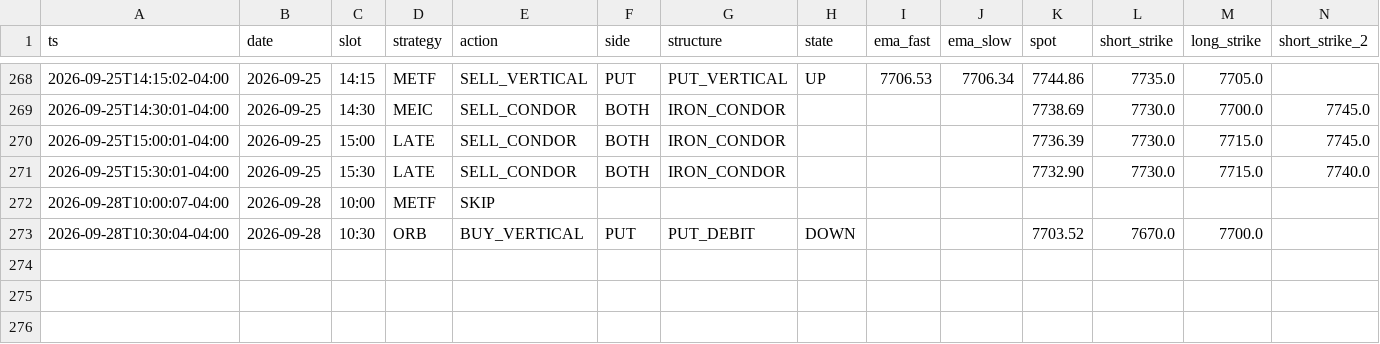
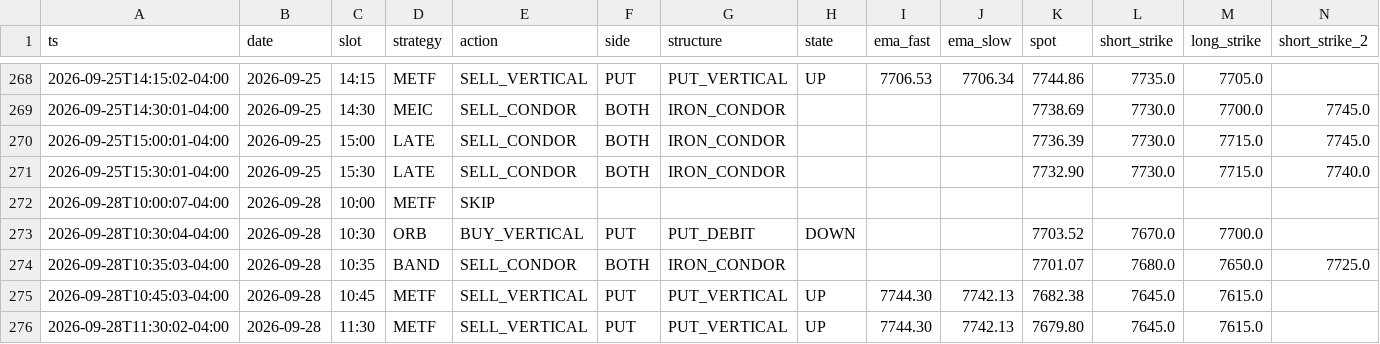
Before and after one commit to alwahedi-netizen/spx-0DTE-v1, a CSV file: data/paper/signals.csv, drawn as a sheet; only a part is shown, gaps mark what is left out; rows hold the shown columns only; the diff names each change by its address in the sheet, - before the commit and + after, or states it on an @@ line.

```diff
--- a/data/paper/signals.csv
+++ b/data/paper/signals.csv
+row 274: 2026-09-28T10:35:03-04:00 | 2026-09-28 | 10:35 | BAND | SELL_CONDOR | BOTH | IRON_CONDOR |  |  |  | 7701.07 | 7680.0 | 7650.0 | 7725.0
+row 275: 2026-09-28T10:45:03-04:00 | 2026-09-28 | 10:45 | METF | SELL_VERTICAL | PUT | PUT_VERTICAL | UP | 7744.30 | 7742.13 | 7682.38 | 7645.0 | 7615.0
+row 276: 2026-09-28T11:30:02-04:00 | 2026-09-28 | 11:30 | METF | SELL_VERTICAL | PUT | PUT_VERTICAL | UP | 7744.30 | 7742.13 | 7679.80 | 7645.0 | 7615.0
```
Also changed, not shown: data/paper/positions.csv, 2 other files.
